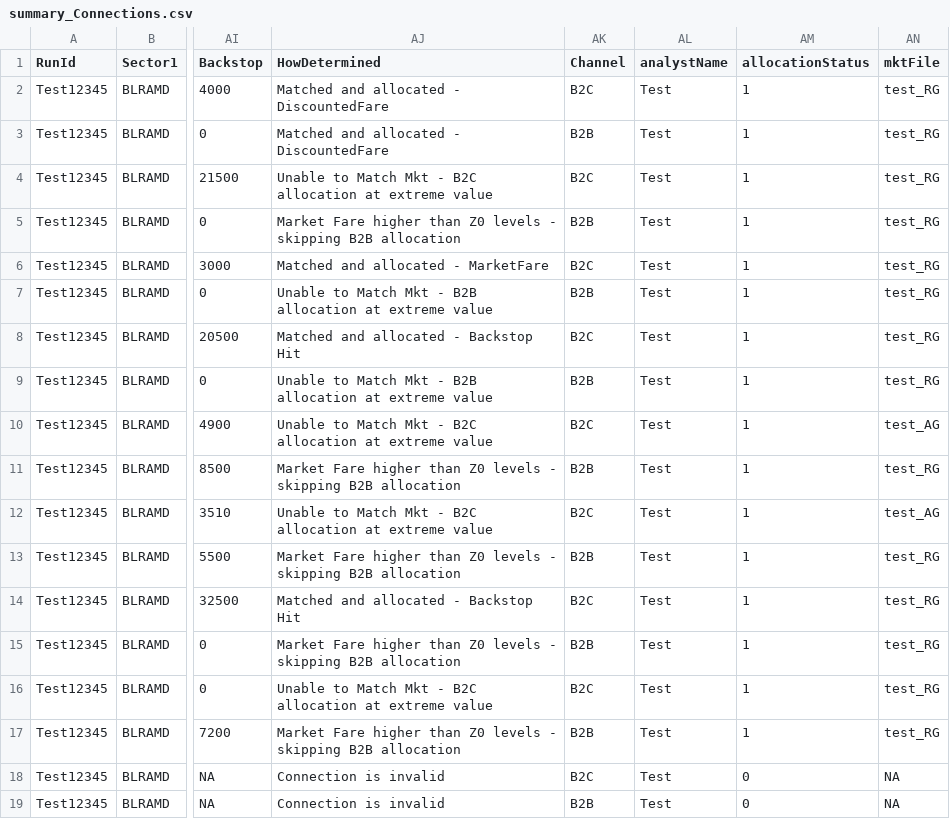
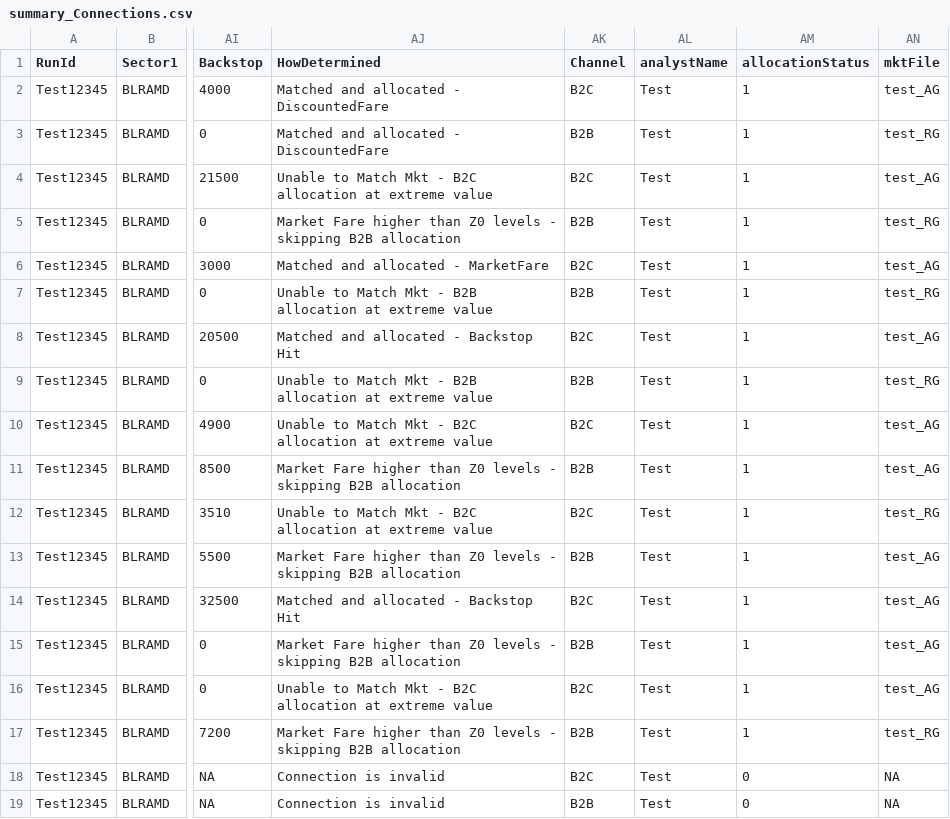
Before and after one commit to vivekbolla123/rm-allocation-serverless-funcs, a CSV file: QPDynamicAllocation/testcases/output/expected_output/summary_Connections.csv, drawn as a sheet; only a part is shown, gaps mark what is left out; the diff names each change by its address in the sheet, - before the commit and + after, or states it on an @@ line.

```diff
--- a/QPDynamicAllocation/testcases/output/expected_output/summary_Connections.csv
+++ b/QPDynamicAllocation/testcases/output/expected_output/summary_Connections.csv
-AN2 (mktFile): test_RG
+AN2 (mktFile): test_AG
-AN4 (mktFile): test_RG
+AN4 (mktFile): test_AG
-AN6 (mktFile): test_RG
+AN6 (mktFile): test_AG
-AN8 (mktFile): test_RG
+AN8 (mktFile): test_AG
-AN11 (mktFile): test_RG
+AN11 (mktFile): test_AG
-AN12 (mktFile): test_AG
+AN12 (mktFile): test_RG
-AN13:AN16 (mktFile): test_RG
+AN13:AN16 (mktFile): test_AG
```
Also changed, not shown: QPDynamicAllocation/testcases/input/Marketlist_international.csv, QPDynamicAllocation/testcases/output/generated_output/summary_Connections.csv, 5 other files.
